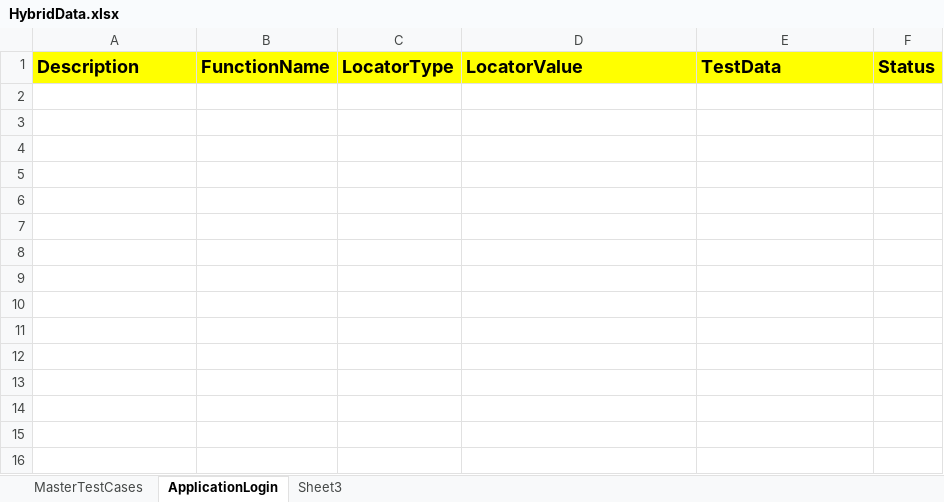
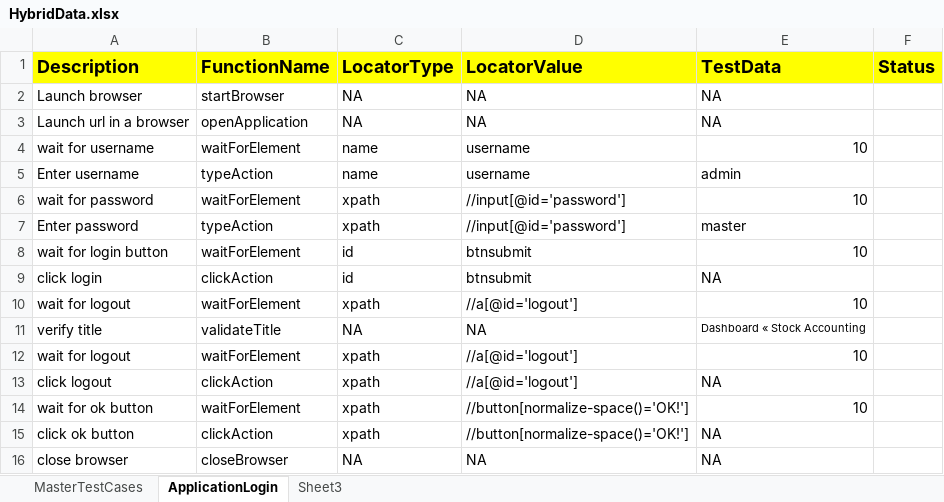
Before and after one commit to dchalla9119/ERP_EveningBatch, an Excel workbook: TestInput/HybridData.xlsx, sheet ApplicationLogin, drawn as a sheet; values as stored, in another font and other column widths than the file's, no borders; the diff names each change by its address in the sheet, - before the commit and + after, or states it on an @@ line.

Commit message:
prepare test cases and function library

```diff
--- a/TestInput/HybridData.xlsx (sheet ApplicationLogin)
+++ b/TestInput/HybridData.xlsx (sheet ApplicationLogin)
+row 2: Launch browser | startBrowser | NA | NA | NA
+row 3: Launch url in a browser | openApplication | NA | NA | NA
+row 4: wait for username | waitForElement | name | username | 10
+row 5: Enter username | typeAction | name | username | admin
+row 6: wait for password | waitForElement | xpath | //input[@id='password'] | 10
+row 7: Enter password | typeAction | xpath | //input[@id='password'] | master
+row 8: wait for login button | waitForElement | id | btnsubmit | 10
+row 9: click login | clickAction | id | btnsubmit | NA
+row 10: wait for logout | waitForElement | xpath | //a[@id='logout'] | 10
+row 11: verify title | validateTitle | NA | NA | Dashboard « Stock Accounting
+row 12: wait for logout | waitForElement | xpath | //a[@id='logout'] | 10
+row 13: click logout | clickAction | xpath | //a[@id='logout'] | NA
+row 14: wait for ok button | waitForElement | xpath | //button[normalize-space()='OK!'] | 10
+row 15: click ok button | clickAction | xpath | //button[normalize-space()='OK!'] | NA
+row 16: close browser | closeBrowser | NA | NA | NA
```
Also changed, not shown: 6 other files.
